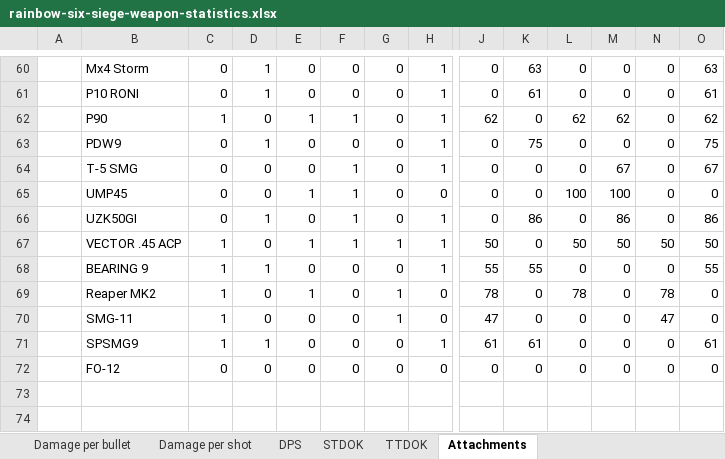
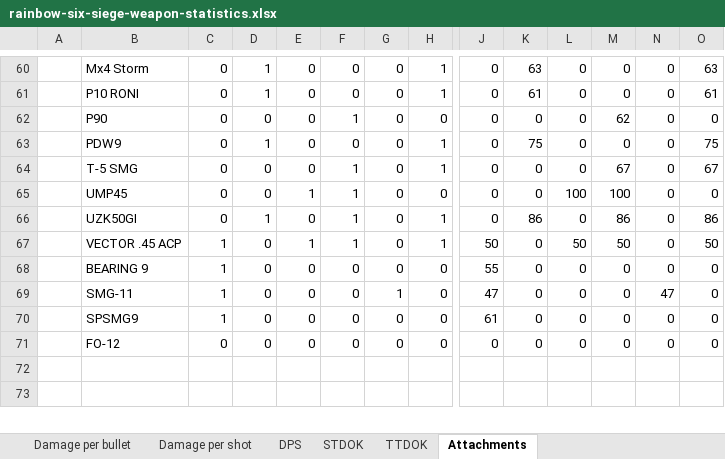
Before and after one commit to hanslhansl/rainbow-six-siege-weapon-statistics, an Excel workbook: rainbow-six-siege-weapon-statistics.xlsx, sheet Attachments, drawn as a sheet; only a part is shown, gaps mark what is left out; values as stored, in another font and other column widths than the file's, no cell formats; removed rows and columns are numbered as before the commit, all else as after; rows hold the shown columns only; the diff names each change by its address in the sheet, - before the commit and + after, or states it on an @@ line.

```diff
--- a/rainbow-six-siege-weapon-statistics.xlsx (sheet Attachments)
+++ b/rainbow-six-siege-weapon-statistics.xlsx (sheet Attachments)
-C62: 1
+C62: 0
-E62: 1
+E62: 0
-H62: 1
+H62: 0
-J62: 62
+J62: 0
-L62: 62
+L62: 0
-O62: 62
+O62: 0
-G67: 1
+G67: 0
-N67: 50
+N67: 0
-D68: 1
+D68: 0
-H68: 1
+H68: 0
-K68: 55
+K68: 0
-O68: 55
+O68: 0
-row 69:  | Reaper MK2 | 1 | 0 | 1 | 0 | 1 | 0 | 78 | 0 | 78 | 0 | 78 | 0
-D70: 1
+D70: 0
-H70: 1
+H70: 0
-K70: 61
+K70: 0
-O70: 61
+O70: 0
```
Also changed, not shown: sheet TTDOK, sheet STDOK, sheet Damage per bullet, sheet DPS, sheet Damage per shot, cell formats, 39 other files.
